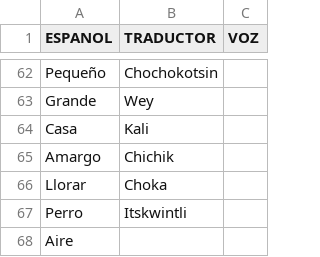
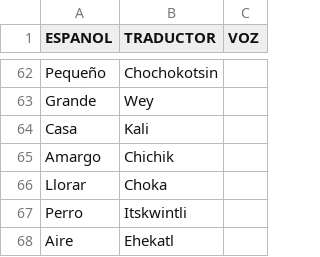
Before and after one commit to aplicacionnaualt-lgtm/diccionario, a CSV file: nahualt.csv, drawn as a sheet; only a part is shown, gaps mark what is left out.

Commit message:
Actualización con BOM UTF-8 para nahuatl - 2026-04-14T20:39:55.223Z

```diff
--- a/nahualt.csv
+++ b/nahualt.csv
@@ -67,2 +67,2 @@ Llorar 	Choka
 Perro 	Itskwintli	
-Aire 		
+Aire 	Ehekatl	
```
